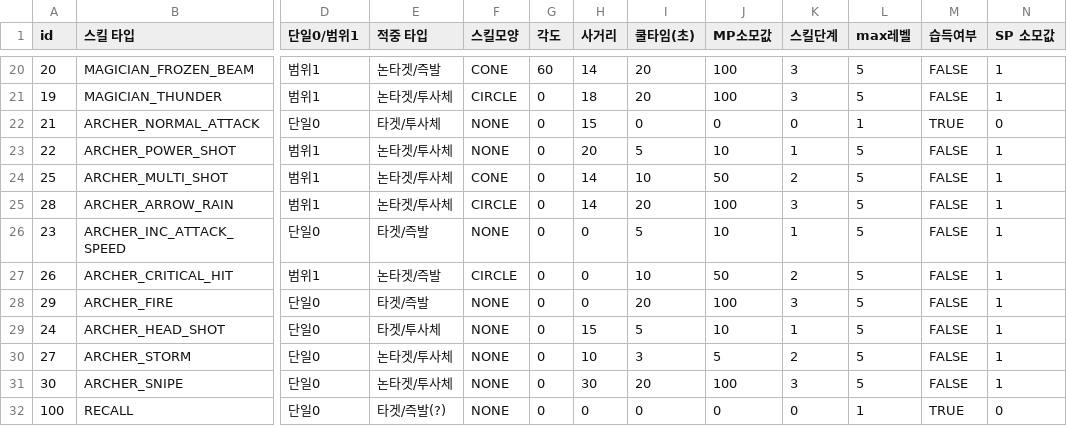
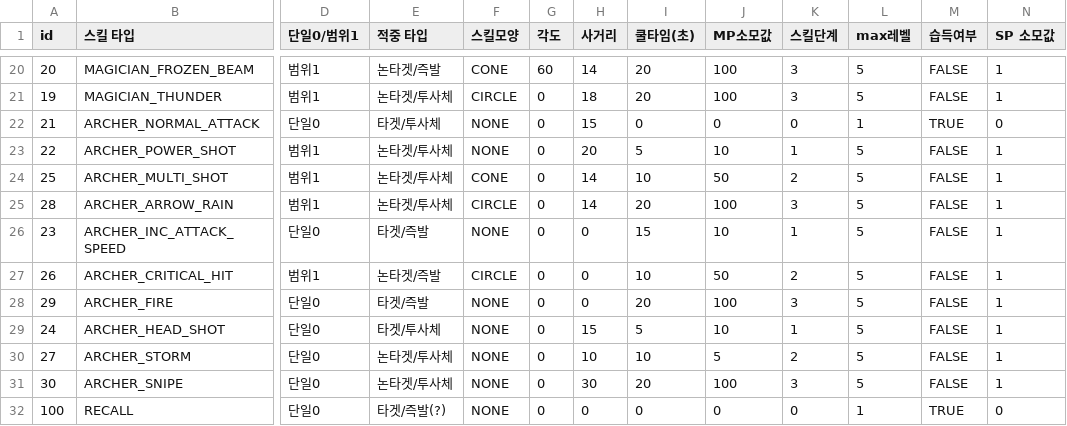
Before and after one commit to irmle/GOC_JavaServer, a CSV file: src/GameDataFiles/SkillInfoList.csv, drawn as a sheet; only a part is shown, gaps mark what is left out; the diff names each change by its address in the sheet, - before the commit and + after, or states it on an @@ line.

```diff
--- a/src/GameDataFiles/SkillInfoList.csv
+++ b/src/GameDataFiles/SkillInfoList.csv
-I26 (쿨타임(초)): 5
+I26 (쿨타임(초)): 15
-I30 (쿨타임(초)): 3
+I30 (쿨타임(초)): 10
```
Also changed, not shown: src/GameDataFiles/ChangedStatByLevelUpPerCharType.csv, src/GameDataFiles/MonsterInfoList.csv, 5 other files.
